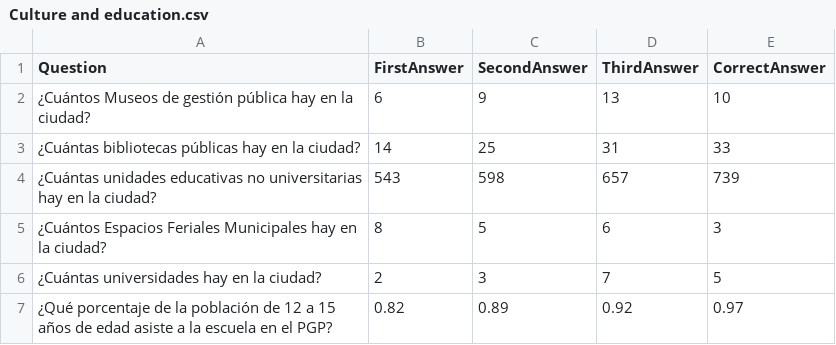
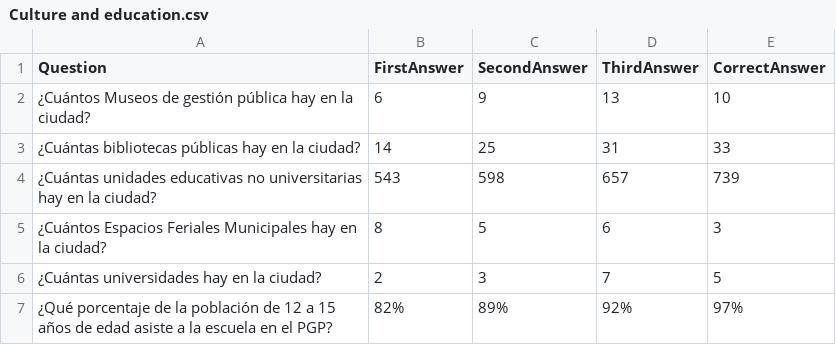
Before and after one commit to GiulianoDecesares/trivia-game, a CSV file: Assets/Resources/Culture and education.csv, drawn as a sheet.

```diff
--- a/Assets/Resources/Culture and education.csv
+++ b/Assets/Resources/Culture and education.csv
@@ -6,2 +6,2 @@ Question,FirstAnswer,SecondAnswer,ThirdAnswer,CorrectAnswer
 ¿Cuántas universidades hay en la ciudad?,2,3,7,5
-¿Qué porcentaje de la población de 12 a 15 años de edad asiste a la escuela en el PGP?,0.82,0.89,0.92,0.97
+¿Qué porcentaje de la población de 12 a 15 años de edad asiste a la escuela en el PGP?,82%,89%,92%,97%
```
Also changed, not shown: Assets/Resources/Environment.csv, Assets/Resources/Production employment and tourism.csv, 1 other file.
